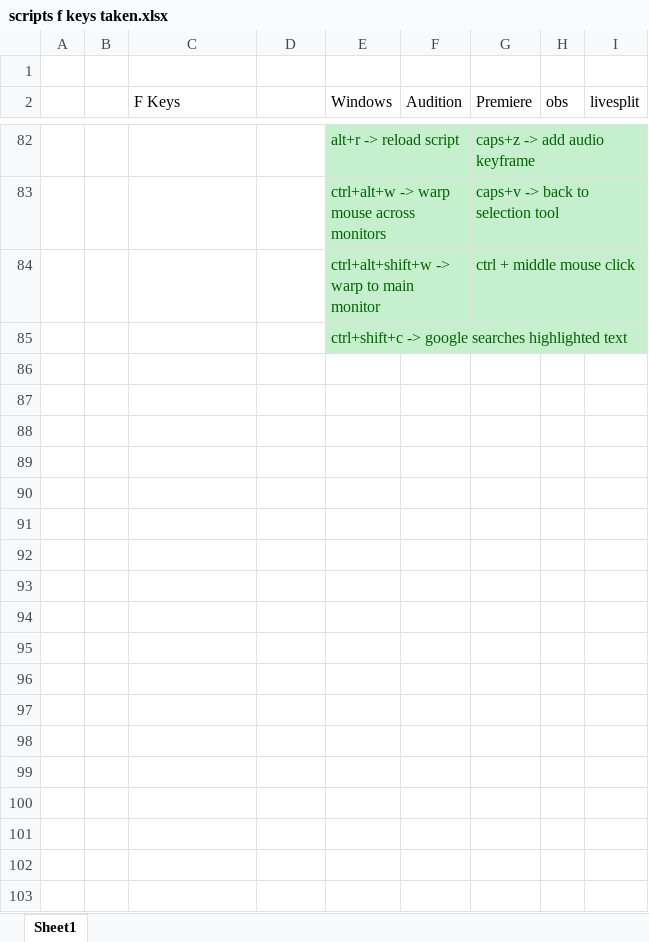
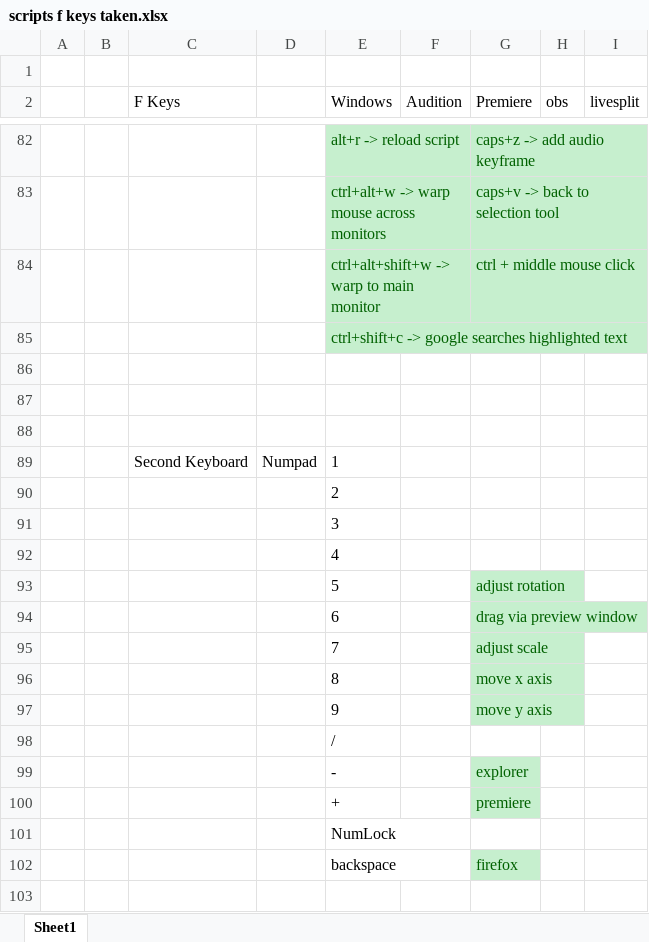
Before and after one commit to Tomshiii/ahk, an Excel workbook: scripts f keys taken.xlsx, sheet Sheet1, drawn as a sheet; only a part is shown, gaps mark what is left out; values as stored, in another font and other column widths than the file's, no borders; the diff covers the shown part only; the diff names each change by its address in the sheet, - before the commit and + after, or states it on an @@ line.

Commit message:
Preparing for second keyboard

```diff
--- a/scripts f keys taken.xlsx (sheet Sheet1)
+++ b/scripts f keys taken.xlsx (sheet Sheet1)
+row 86: (empty)
+row 87: (empty)
+row 88: (empty)
+row 89:  |  | Second Keyboard | Numpad | 1
+row 90:  |  |  |  | 2
+row 91:  |  |  |  | 3
+row 92:  |  |  |  | 4
+row 93:  |  |  |  | 5 |  | adjust rotation
+row 94:  |  |  |  | 6 |  | drag via preview window
+row 95:  |  |  |  | 7 |  | adjust scale
+row 96:  |  |  |  | 8 |  | move x axis
+row 97:  |  |  |  | 9 |  | move y axis
+row 98:  |  |  |  | /
+row 99:  |  |  |  | - |  | explorer
+row 100:  |  |  |  | + |  | premiere
+row 101:  |  |  |  | NumLock
+row 102:  |  |  |  | backspace |  | firefox
+row 103: (empty)
```
Also changed, not shown: 13 added rows, 4 removed rows, 2 edited cells and cell formats elsewhere in this sheet, 2 other files.
